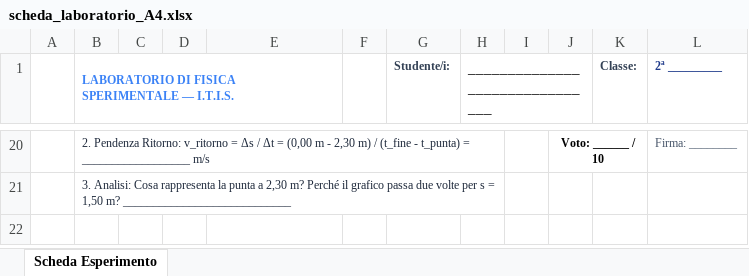
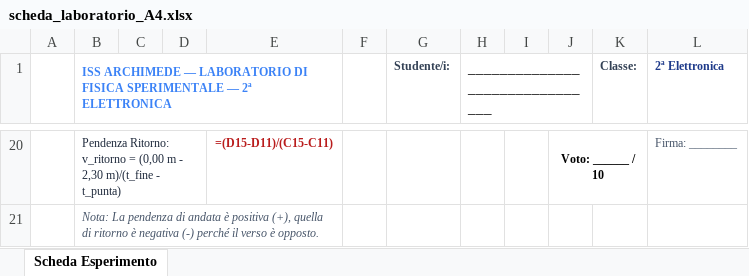
Before and after one commit to ThomasMazzeoo/ThomasMazzeo, an Excel workbook: public/fisica/archimede/seconda-elettronica/scheda_laboratorio_A4.xlsx, sheet Scheda Esperimento, drawn as a sheet; only a part is shown, gaps mark what is left out; values as stored, in another font and other column widths than the file's, no borders; formulas without a stored value are shown as written; charts and pictures not drawn; removed rows and columns are numbered as before the commit, all else as after; the diff covers the shown part only; the diff names each change by its address in the sheet, - before the commit and + after, or states it on an @@ line.

Commit message:
feat(fisica): integrato grafico a dispersione nativo automatico nei file Excel scheda_laboratorio e scheda_velocita

```diff
--- a/public/fisica/archimede/seconda-elettronica/scheda_laboratorio_A4.xlsx (sheet Scheda Esperimento)
+++ b/public/fisica/archimede/seconda-elettronica/scheda_laboratorio_A4.xlsx (sheet Scheda Esperimento)
-B1: LABORATORIO DI FISICA SPERIMENTALE — I.T.I.S.
+B1: ISS ARCHIMEDE — LABORATORIO DI FISICA SPERIMENTALE — 2ª ELETTRONICA
-L1: 2ª _________
+L1: 2ª Elettronica
-B20: 2. Pendenza Ritorno: v_ritorno = Δs / Δt = (0,00 m - 2,30 m) / (t_fine - t_punta) = __________________ m/s
+B20: Pendenza Ritorno: v_ritorno = (0,00 m - 2,30 m)/(t_fine - t_punta)
-B20:H20 merged
+B20:D20 merged
-E20: (empty)
+E20: =(D15-D11)/(C15-C11)
-B21: 3. Analisi: Cosa rappresenta la punta a 2,30 m? Perché il grafico passa due volte per s = 1,50 m? ____________________________
+B21: Nota: La pendenza di andata è positiva (+), quella di ritorno è negativa (-) perché il verso è opposto.
@@ B21 italic: off → on, text colour: #1E293B → #475569 @@
-B21:H21 merged
+B21:E21 merged
```
Also changed, not shown: 2 added rows, 2 removed rows, 23 edited cells and merged cells elsewhere in this sheet, charts or pictures, public/fisica/archimede/seconda-elettronica/scheda_velocita_A4.xlsx, 1 other file.
